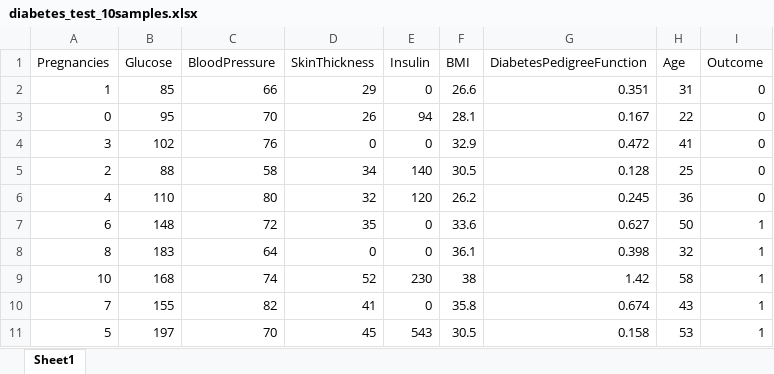
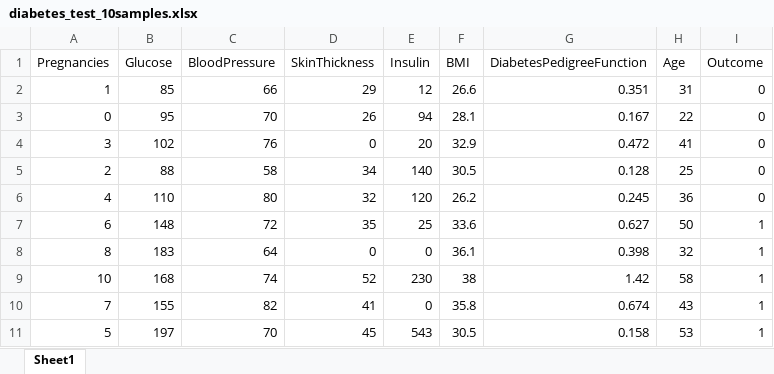
Before and after one commit to Thisara-Anjana/multiple_disease_prediction_system, an Excel workbook: test_purpose/diabetes_test_10samples.xlsx, sheet Sheet1, drawn as a sheet; values as stored, in another font and other column widths than the file's, no borders; the diff names each change by its address in the sheet, - before the commit and + after, or states it on an @@ line.

Commit message:
feat: Add test samples for diabetes and heart disease prediction

```diff
--- a/test_purpose/diabetes_test_10samples.xlsx (sheet Sheet1)
+++ b/test_purpose/diabetes_test_10samples.xlsx (sheet Sheet1)
-E2 (Insulin): 0
+E2 (Insulin): 12
-E4 (Insulin): 0
+E4 (Insulin): 20
-E7 (Insulin): 0
+E7 (Insulin): 25
```
Also changed, not shown: 2 other files.
